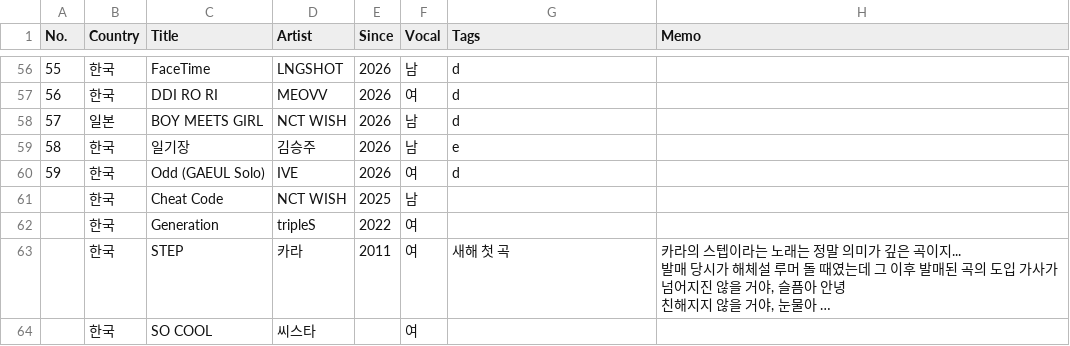
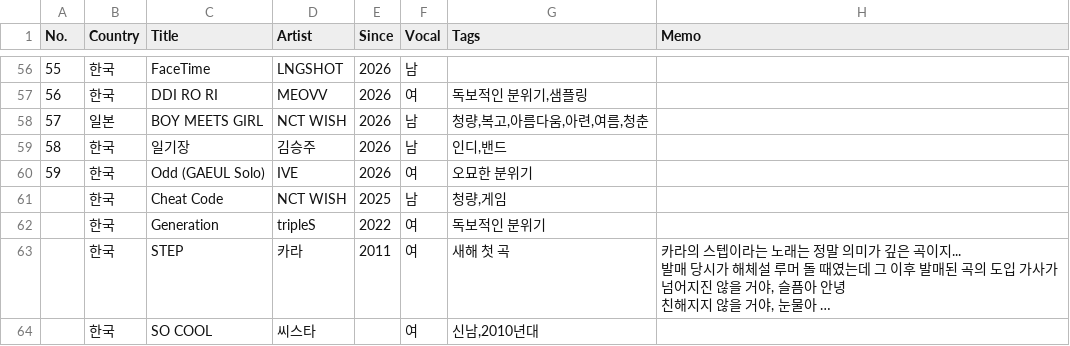
Before and after one commit to che0727/mlops-music-kb, a CSV file: data/차하은.csv, drawn as a sheet; only a part is shown, gaps mark what is left out; long unchanged cells end in …; the diff covers the shown part only; the diff names each change by its address in the sheet, - before the commit and + after, or states it on an @@ line.

```diff
--- a/data/차하은.csv
+++ b/data/차하은.csv
-G56 (Tags): d
+G56 (Tags): (empty)
-G57 (Tags): d
+G57 (Tags): 독보적인 분위기,샘플링
-G58 (Tags): d
+G58 (Tags): 청량,복고,아름다움,아련,여름,청춘
-G59 (Tags): e
+G59 (Tags): 인디,밴드
-G60 (Tags): d
+G60 (Tags): 오묘한 분위기
-G61 (Tags): (empty)
+G61 (Tags): 청량,게임
-G62 (Tags): (empty)
+G62 (Tags): 독보적인 분위기
-G64 (Tags): (empty)
+G64 (Tags): 신남,2010년대
```
Also changed, not shown: 55 edited cells elsewhere in this file, 1 other file.
